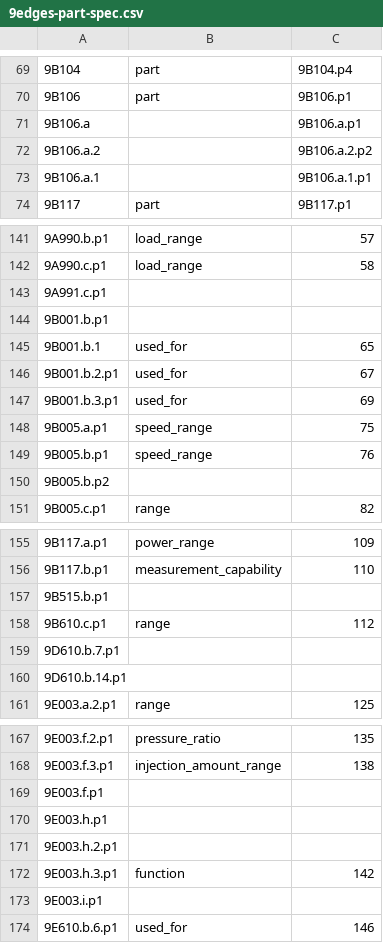
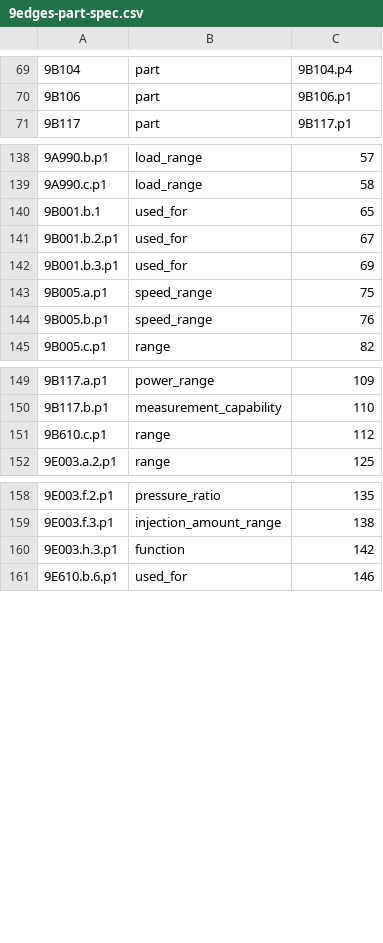
Before and after one commit to skprasadu/langchain-nextjs-salesgpt, a CSV file: 9edges-part-spec.csv, drawn as a sheet; only a part is shown, gaps mark what is left out; the diff names each change by its address in the sheet, - before the commit and + after, or states it on an @@ line.

Commit message:
added some change

```diff
--- a/9edges-part-spec.csv
+++ b/9edges-part-spec.csv
-row 71: 9B106.a |  | 9B106.a.p1
-row 72: 9B106.a.2 |  | 9B106.a.2.p2
-row 73: 9B106.a.1 |  | 9B106.a.1.p1
-row 143: 9A991.c.p1
-row 144: 9B001.b.p1
-row 150: 9B005.b.p2
-row 157: 9B515.b.p1
-row 159: 9D610.b.7.p1
-row 160: 9D610.b.14.p1
-row 169: 9E003.f.p1
-row 170: 9E003.h.p1
-row 171: 9E003.h.2.p1
-row 173: 9E003.i.p1
```
